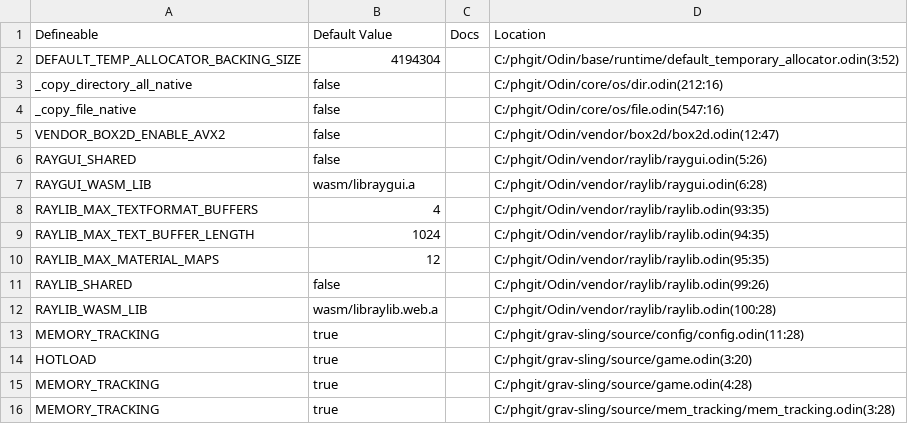
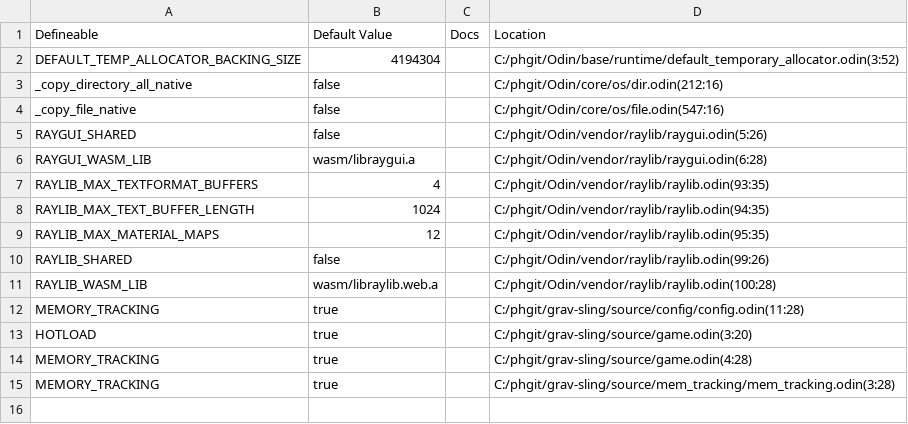
Before and after one commit to thePHTest/grav-sling, a CSV file: defineables_dll.csv, drawn as a sheet; the diff names each change by its address in the sheet, - before the commit and + after, or states it on an @@ line.

```diff
--- a/defineables_dll.csv
+++ b/defineables_dll.csv
-row 5: VENDOR_BOX2D_ENABLE_AVX2 | false |  | C:/phgit/Odin/vendor/box2d/box2d.odin(12:47)
```
Also changed, not shown: 19 other files.
